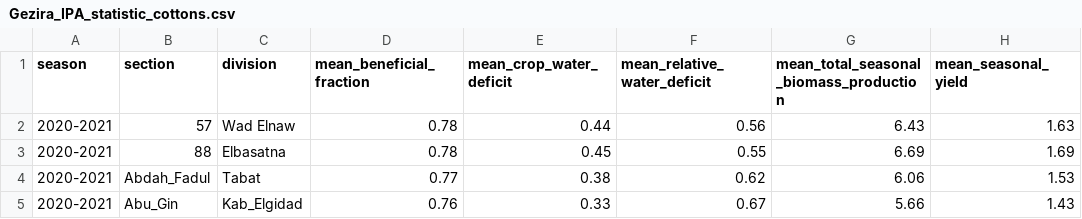
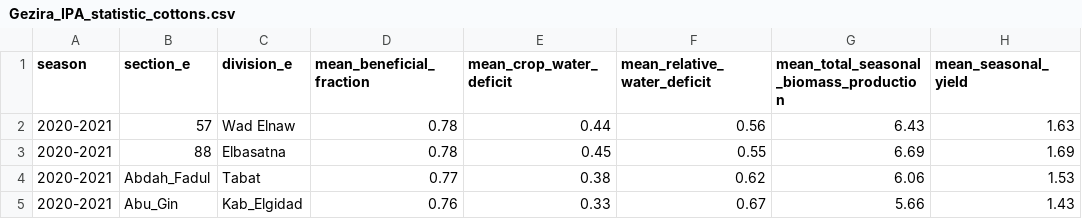
Before and after one commit to HanaAltom/Gezira_IPA_AR, a CSV file: data/Gezira_IPA_statistic_cottons.csv, drawn as a sheet; only a part is shown; the diff names each change by its address in the sheet, - before the commit and + after, or states it on an @@ line.

Commit message:
Update Gezira_IPA_statistic_cottons.csv

```diff
--- a/data/Gezira_IPA_statistic_cottons.csv
+++ b/data/Gezira_IPA_statistic_cottons.csv
-B1: section
+B1: section_e
-C1: division
+C1: division_e
```
